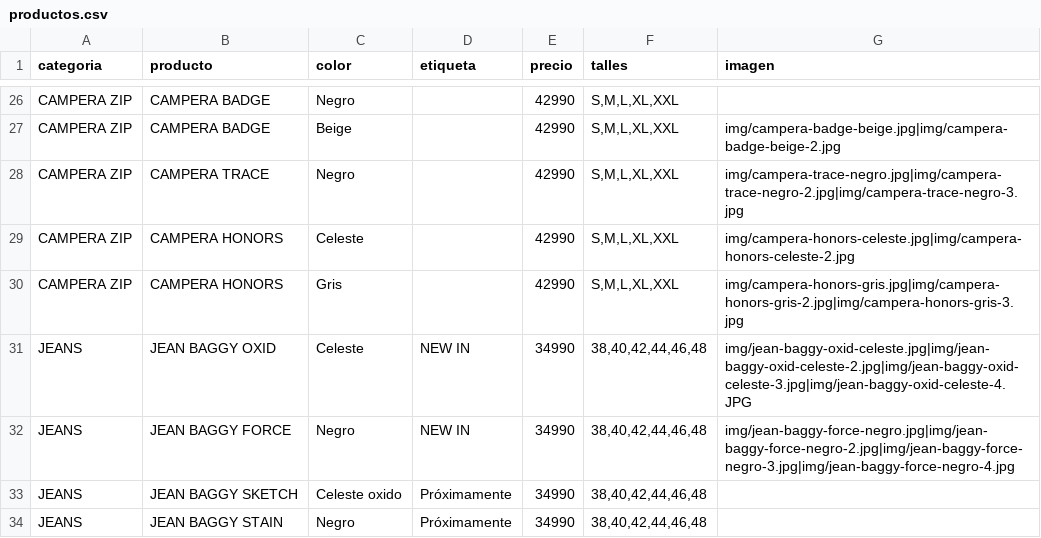
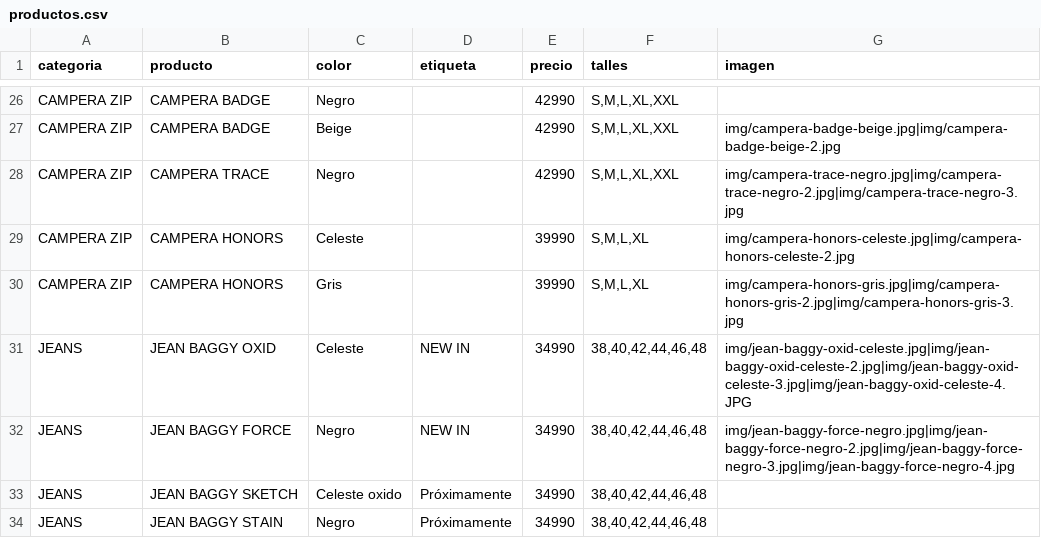
Before and after one commit to catalogobambaclub/Catalogo-Bamba-Club, a CSV file: productos.csv, drawn as a sheet; only a part is shown, gaps mark what is left out.

Commit message:
Add files via upload

```diff
--- a/productos.csv
+++ b/productos.csv
@@ -28,4 +28,4 @@ CAMPERA ZIP,CAMPERA BADGE,Beige,,42990,"S,M,L,XL,XXL",img/campera-badge-beige.jp
 CAMPERA ZIP,CAMPERA TRACE,Negro,,42990,"S,M,L,XL,XXL",img/campera-trace-negro.jpg|img/campera-trace-negro-2.jpg|img/campera-trace-negro-3.jpg
-CAMPERA ZIP,CAMPERA HONORS,Celeste,,42990,"S,M,L,XL,XXL",img/campera-honors-celeste.jpg|img/campera-honors-celeste-2.jpg
-CAMPERA ZIP,CAMPERA HONORS,Gris,,42990,"S,M,L,XL,XXL",img/campera-honors-gris.jpg|img/campera-honors-gris-2.jpg|img/campera-honors-gris-3.jpg
+CAMPERA ZIP,CAMPERA HONORS,Celeste,,39990,"S,M,L,XL",img/campera-honors-celeste.jpg|img/campera-honors-celeste-2.jpg
+CAMPERA ZIP,CAMPERA HONORS,Gris,,39990,"S,M,L,XL",img/campera-honors-gris.jpg|img/campera-honors-gris-2.jpg|img/campera-honors-gris-3.jpg
 JEANS,JEAN BAGGY OXID,Celeste,NEW IN,34990,"38,40,42,44,46,48",img/jean-baggy-oxid-celeste.jpg|img/jean-baggy-oxid-celeste-2.jpg|img/jean-baggy-oxid-celeste-3.jpg|img/jean-baggy-oxid-celeste-4.JPG
```
